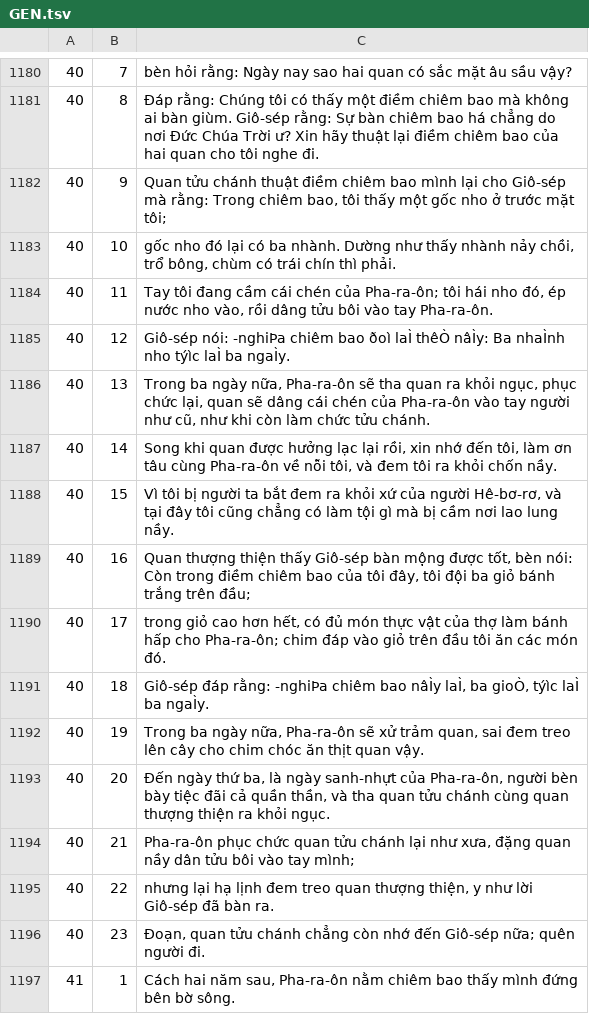
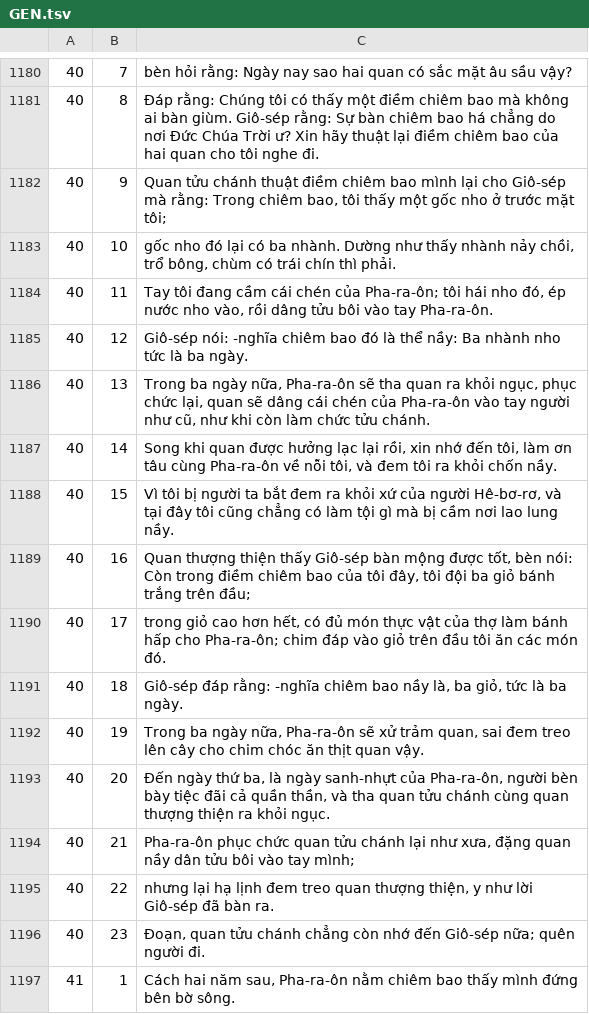
Before and after one commit to i12know/jlife-platform, a TSV file: plugins/jlife-scripture/data/vie1934/GEN.tsv, drawn as a sheet; only a part is shown, gaps mark what is left out.

```diff
--- a/plugins/jlife-scripture/data/vie1934/GEN.tsv
+++ b/plugins/jlife-scripture/data/vie1934/GEN.tsv
@@ -1184,3 +1184,3 @@
 40	11	Tay tôi đang cầm cái chén của Pha-ra-ôn; tôi hái nho đó, ép nước nho vào, rồi dâng tửu bôi vào tay Pha-ra-ôn.
-40	12	Giô-sép nói: -nghiÞa chiêm bao ðoì laÌ thêÒ nâÌy: Ba nhaÌnh nho týìc laÌ ba ngaÌy.
+40	12	Giô-sép nói: -nghĩa chiêm bao đó là thể nầy: Ba nhành nho tức là ba ngày.
 40	13	Trong ba ngày nữa, Pha-ra-ôn sẽ tha quan ra khỏi ngục, phục chức lại, quan sẽ dâng cái chén của Pha-ra-ôn vào tay người như cũ, như khi còn làm chức tửu chánh.
@@ -1190,3 +1190,3 @@
 40	17	trong giỏ cao hơn hết, có đủ món thực vật của thợ làm bánh hấp cho Pha-ra-ôn; chim đáp vào giỏ trên đầu tôi ăn các món đó.
-40	18	Giô-sép đáp rằng: -nghiÞa chiêm bao nâÌy laÌ, ba gioÒ, týìc laÌ ba ngaÌy.
+40	18	Giô-sép đáp rằng: -nghĩa chiêm bao nầy là, ba giỏ, tức là ba ngày.
 40	19	Trong ba ngày nữa, Pha-ra-ôn sẽ xử trảm quan, sai đem treo lên cây cho chim chóc ăn thịt quan vậy.
```
Also changed, not shown: plugins/jlife-scripture/data/vie1934/1CO.tsv, plugins/jlife-scripture/data/vie1934/1JN.tsv, 42 other files.
